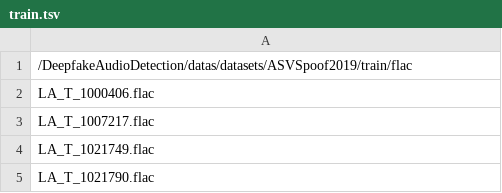
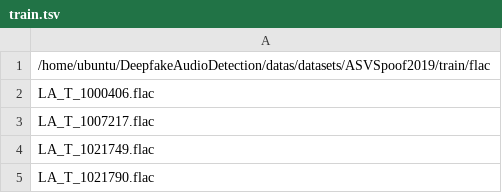
Before and after one commit to JisnaP/DeepfakeAudioDetection, a TSV file: datas/ASVSpoof2019/train.tsv, drawn as a sheet; only a part is shown.

Commit message:
Update train.tsv

```diff
--- a/datas/ASVSpoof2019/train.tsv
+++ b/datas/ASVSpoof2019/train.tsv
@@ -1,2 +1,2 @@
-/DeepfakeAudioDetection/datas/datasets/ASVSpoof2019/train/flac
+/home/ubuntu/DeepfakeAudioDetection/datas/datasets/ASVSpoof2019/train/flac
 LA_T_1000406.flac
```
